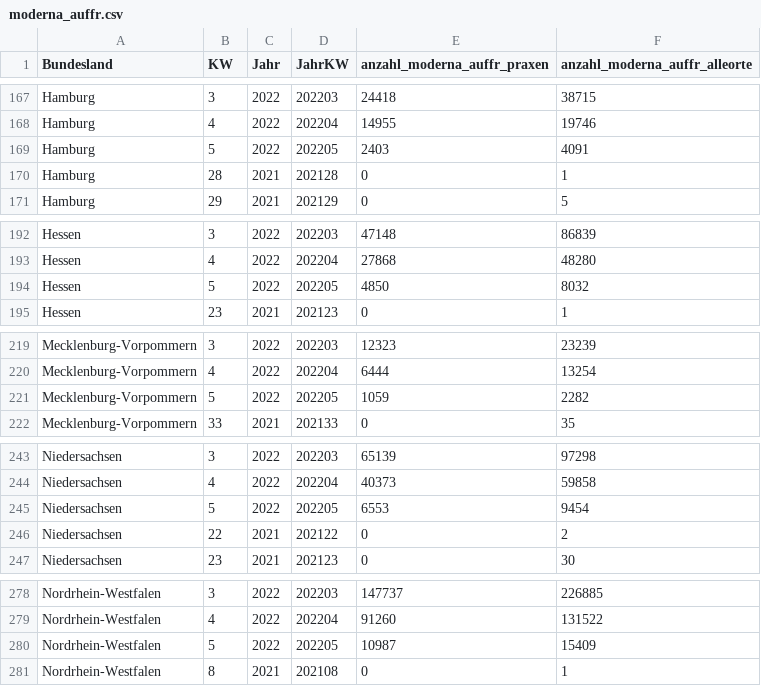
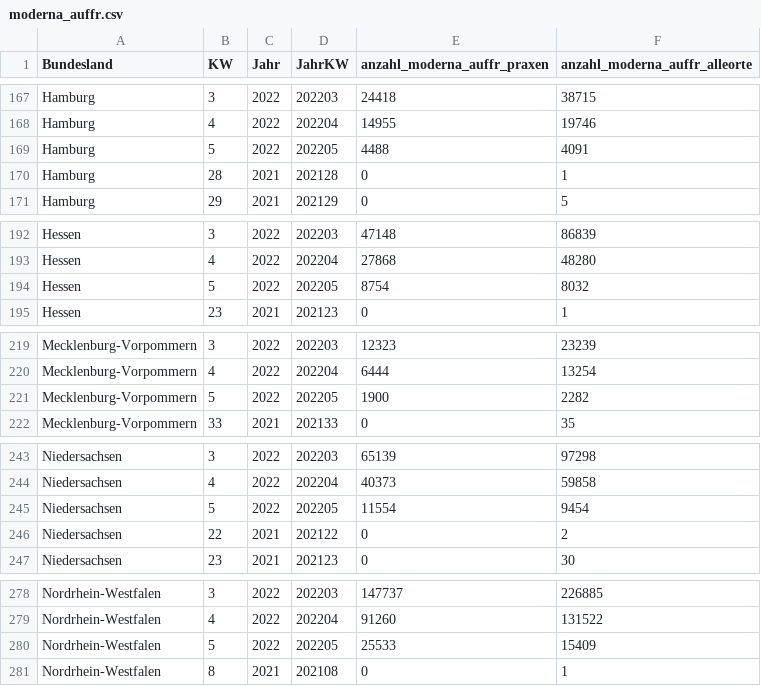
Before and after one commit to zidatalab/covid19dashboard, a CSV file: data/moderna_auffr.csv, drawn as a sheet; only a part is shown, gaps mark what is left out; the diff covers the shown part only.

```diff
--- a/data/moderna_auffr.csv
+++ b/data/moderna_auffr.csv
@@ -168,3 +168,3 @@ Hamburg,3,2022,202203,24418,38715
 Hamburg,4,2022,202204,14955,19746
-Hamburg,5,2022,202205,2403,4091
+Hamburg,5,2022,202205,4488,4091
 Hamburg,28,2021,202128,0,1
@@ -193,3 +193,3 @@ Hessen,3,2022,202203,47148,86839
 Hessen,4,2022,202204,27868,48280
-Hessen,5,2022,202205,4850,8032
+Hessen,5,2022,202205,8754,8032
 Hessen,23,2021,202123,0,1
@@ -220,3 +220,3 @@ Mecklenburg-Vorpommern,3,2022,202203,12323,23239
 Mecklenburg-Vorpommern,4,2022,202204,6444,13254
-Mecklenburg-Vorpommern,5,2022,202205,1059,2282
+Mecklenburg-Vorpommern,5,2022,202205,1900,2282
 Mecklenburg-Vorpommern,33,2021,202133,0,35
@@ -244,3 +244,3 @@ Niedersachsen,3,2022,202203,65139,97298
 Niedersachsen,4,2022,202204,40373,59858
-Niedersachsen,5,2022,202205,6553,9454
+Niedersachsen,5,2022,202205,11554,9454
 Niedersachsen,22,2021,202122,0,2
@@ -279,3 +279,3 @@ Nordrhein-Westfalen,3,2022,202203,147737,226885
 Nordrhein-Westfalen,4,2022,202204,91260,131522
-Nordrhein-Westfalen,5,2022,202205,10987,15409
+Nordrhein-Westfalen,5,2022,202205,25533,15409
 Nordrhein-Westfalen,8,2021,202108,0,1
```
Also changed, not shown: 12 edited cells elsewhere in this file.
